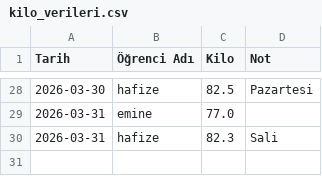
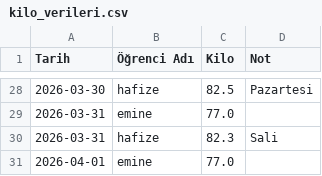
Before and after one commit to coachsahan/halil-sahan-app, a CSV file: kilo_verileri.csv, drawn as a sheet; only a part is shown, gaps mark what is left out.

Commit message:
Veri Güncelleme: 2026-04-01

```diff
--- a/kilo_verileri.csv
+++ b/kilo_verileri.csv
@@ -31 +31,2 @@ Tarih,Öğrenci Adı,Kilo,Not
 2026-03-31,hafize,82.3,Sali
+2026-04-01,emine,77.0,
```
